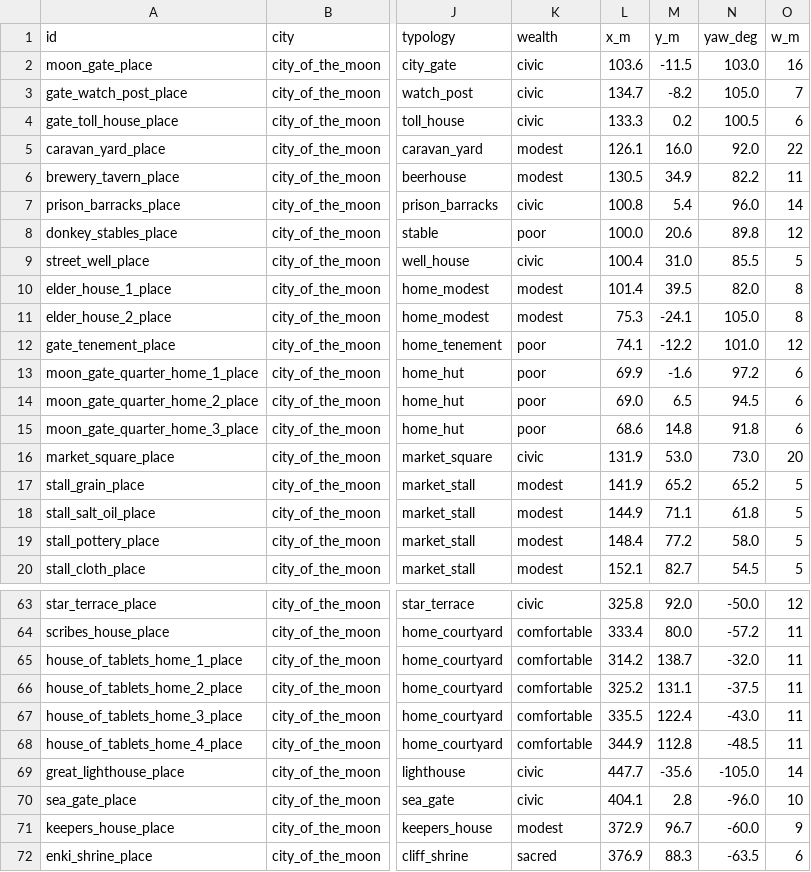
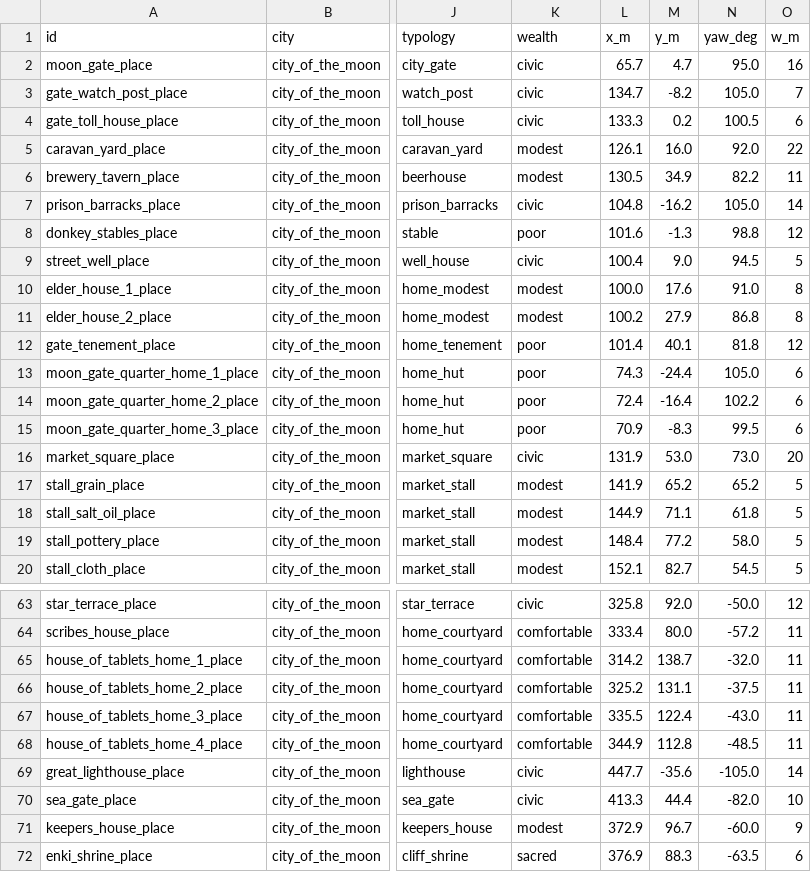
Before and after one commit to CodePhantom-1/schizo-game, a CSV file: db/canon/places.csv, drawn as a sheet; only a part is shown, gaps mark what is left out; the diff names each change by its address in the sheet, - before the commit and + after, or states it on an @@ line.

```diff
--- a/db/canon/places.csv
+++ b/db/canon/places.csv
-L2 (x_m): 103.6
+L2 (x_m): 65.7
-M2 (y_m): -11.5
+M2 (y_m): 4.7
-N2 (yaw_deg): 103.0
+N2 (yaw_deg): 95.0
-L7 (x_m): 100.8
+L7 (x_m): 104.8
-M7 (y_m): 5.4
+M7 (y_m): -16.2
-N7 (yaw_deg): 96.0
+N7 (yaw_deg): 105.0
-L8 (x_m): 100.0
+L8 (x_m): 101.6
-M8 (y_m): 20.6
+M8 (y_m): -1.3
-N8 (yaw_deg): 89.8
+N8 (yaw_deg): 98.8
-M9 (y_m): 31.0
+M9 (y_m): 9.0
-N9 (yaw_deg): 85.5
+N9 (yaw_deg): 94.5
-L10 (x_m): 101.4
+L10 (x_m): 100.0
-M10 (y_m): 39.5
+M10 (y_m): 17.6
-N10 (yaw_deg): 82.0
+N10 (yaw_deg): 91.0
-L11 (x_m): 75.3
+L11 (x_m): 100.2
-M11 (y_m): -24.1
+M11 (y_m): 27.9
-N11 (yaw_deg): 105.0
+N11 (yaw_deg): 86.8
-L12 (x_m): 74.1
+L12 (x_m): 101.4
-M12 (y_m): -12.2
+M12 (y_m): 40.1
-N12 (yaw_deg): 101.0
+N12 (yaw_deg): 81.8
-L13 (x_m): 69.9
+L13 (x_m): 74.3
-M13 (y_m): -1.6
+M13 (y_m): -24.4
-N13 (yaw_deg): 97.2
+N13 (yaw_deg): 105.0
-L14 (x_m): 69.0
+L14 (x_m): 72.4
-M14 (y_m): 6.5
+M14 (y_m): -16.4
-N14 (yaw_deg): 94.5
+N14 (yaw_deg): 102.2
-L15 (x_m): 68.6
+L15 (x_m): 70.9
-M15 (y_m): 14.8
+M15 (y_m): -8.3
-N15 (yaw_deg): 91.8
+N15 (yaw_deg): 99.5
-L70 (x_m): 404.1
+L70 (x_m): 413.3
-M70 (y_m): 2.8
+M70 (y_m): 44.4
-N70 (yaw_deg): -96.0
+N70 (yaw_deg): -82.0
```
Also changed, not shown: db/canon/city_districts.csv, unreal/Content/Sim/canon/city_districts.csv, 19 other files.
